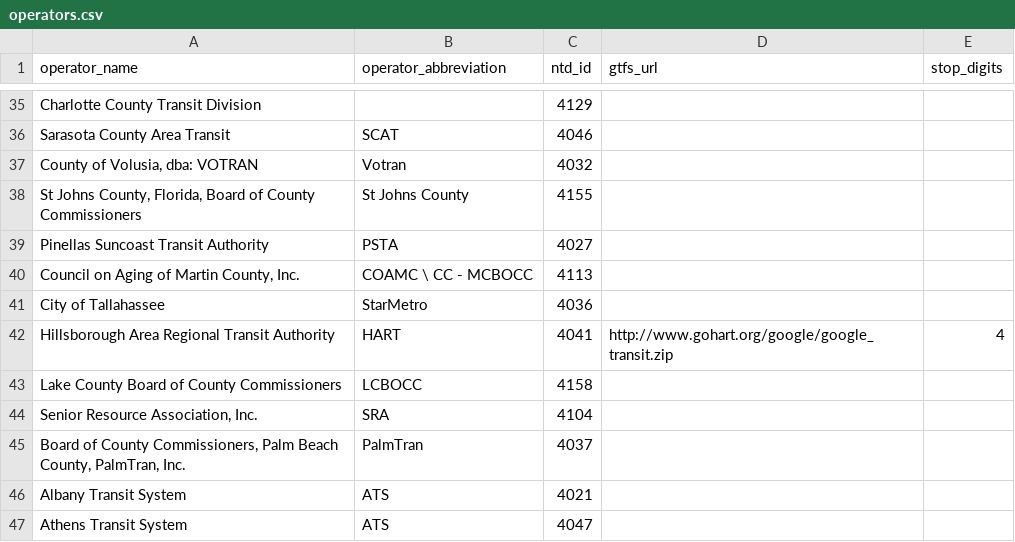
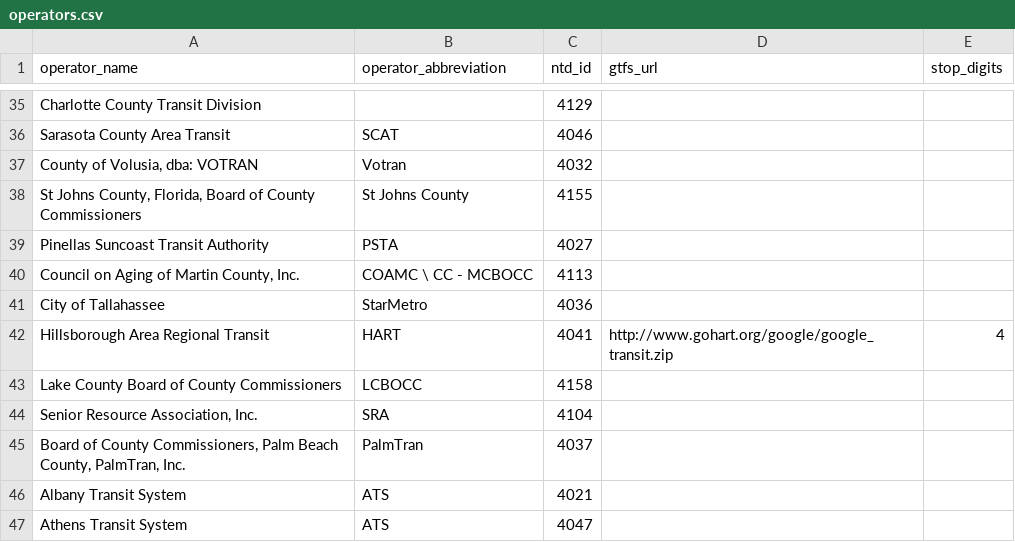
Before and after one commit to CUTR-at-USF/gtfs-osm-sync, a CSV file: GO_Sync/operators.csv, drawn as a sheet; only a part is shown, gaps mark what is left out.

```diff
--- a/GO_Sync/operators.csv
+++ b/GO_Sync/operators.csv
@@ -41,3 +41,3 @@ Pinellas Suncoast Transit Authority ,PSTA,4027,,
 City of Tallahassee ,StarMetro ,4036,,
-Hillsborough Area Regional Transit Authority ,HART,4041,http://www.gohart.org/google/google_transit.zip,4
+Hillsborough Area Regional Transit,HART,4041,http://www.gohart.org/google/google_transit.zip,4
 Lake County Board of County Commissioners ,LCBOCC,4158,,
```
Also changed, not shown: 39 other files.
